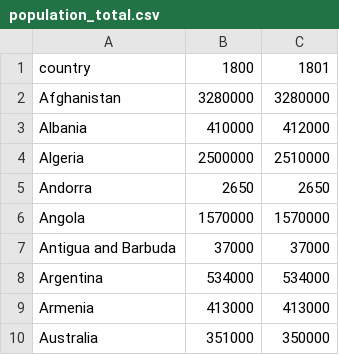
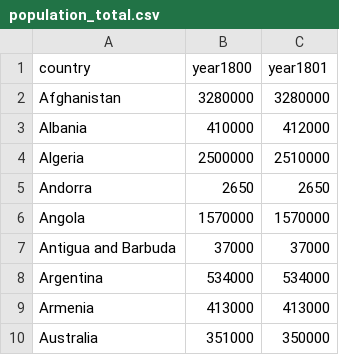
Before and after one commit to vedchugh/CS498-FinalProject-VedPC2, a CSV file: population_total.csv, drawn as a sheet.

Commit message:
Update population_total.csv

```diff
--- a/population_total.csv
+++ b/population_total.csv
@@ -1,2 +1,2 @@
-country,1800,1801
+country,year1800,year1801
 Afghanistan,3280000,3280000
```
